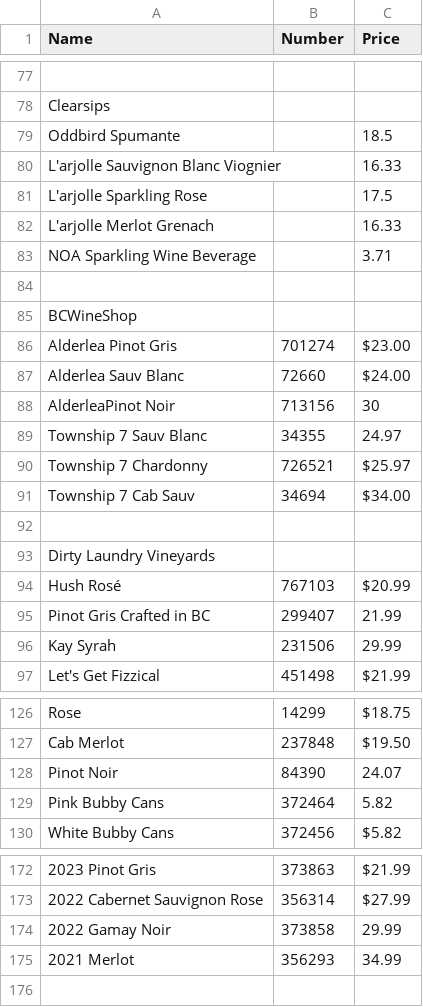
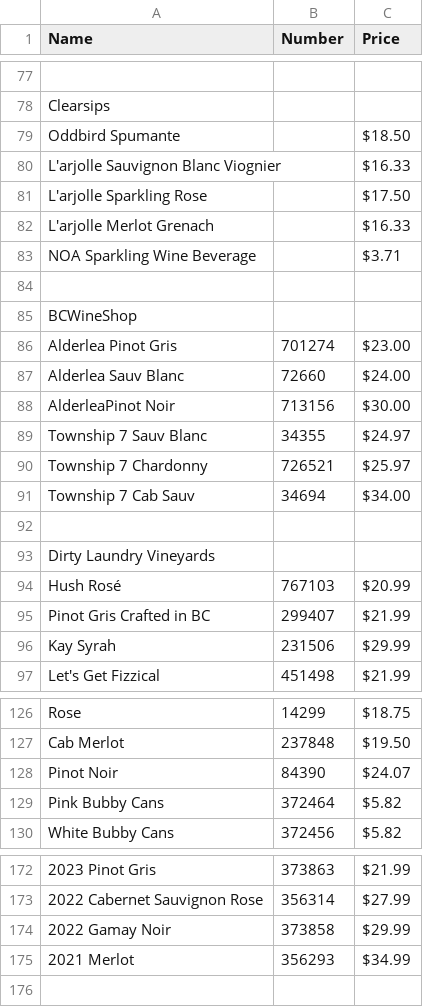
Before and after one commit to ToddLa/winetastic.ca, a CSV file: _data/wine.csv, drawn as a sheet; only a part is shown, gaps mark what is left out; the diff covers the shown part only; the diff names each change by its address in the sheet, - before the commit and + after, or states it on an @@ line.

Commit message:
added $

```diff
--- a/_data/wine.csv
+++ b/_data/wine.csv
-C79 (Price): 18.5
+C79 (Price): $18.50
-C80 (Price): 16.33
+C80 (Price): $16.33
-C81 (Price): 17.5
+C81 (Price): $17.50
-C82 (Price): 16.33
+C82 (Price): $16.33
-C83 (Price): 3.71
+C83 (Price): $3.71
-C88 (Price): 30
+C88 (Price): $30.00
-C89 (Price): 24.97
+C89 (Price): $24.97
-C95 (Price): 21.99
+C95 (Price): $21.99
-C96 (Price): 29.99
+C96 (Price): $29.99
-C128 (Price): 24.07
+C128 (Price): $24.07
-C129 (Price): 5.82
+C129 (Price): $5.82
-C174 (Price): 29.99
+C174 (Price): $29.99
-C175 (Price): 34.99
+C175 (Price): $34.99
```
Also changed, not shown: 1 edited cell elsewhere in this file.
